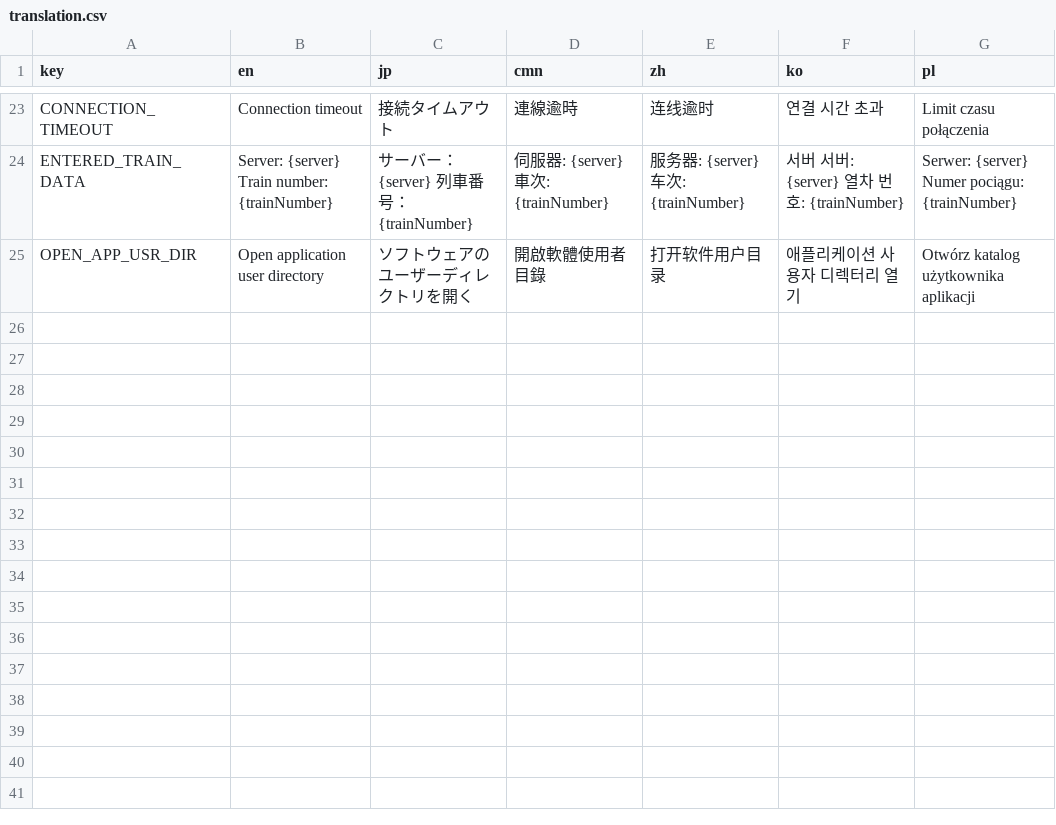
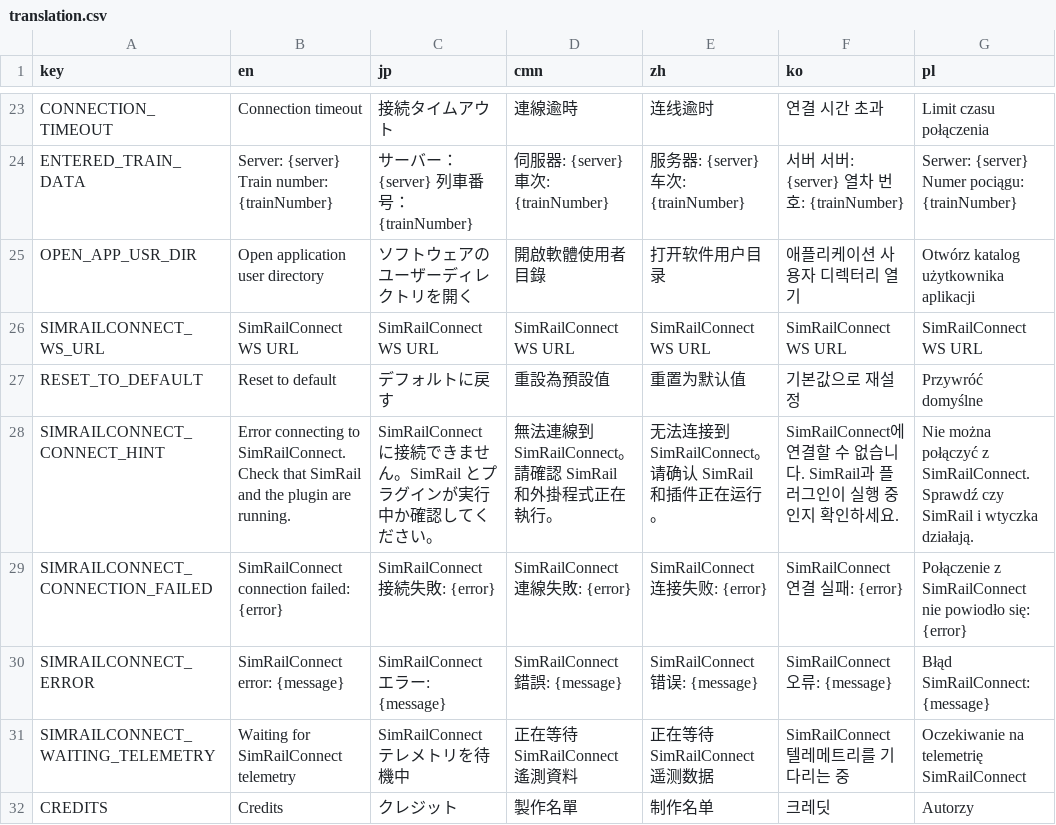
Before and after one commit to rinnyanneko/SR-ATS, a CSV file: translation.csv, drawn as a sheet; only a part is shown, gaps mark what is left out.

Commit message:
change HTTP req to SimRailConnect WS https+//github.com/rinnyanneko/SimRailConnect

```diff
--- a/translation.csv
+++ b/translation.csv
@@ -25 +25,8 @@ ENTERED_TRAIN_DATA,Server: {server} Train number: {trainNumber},サーバー：{
 OPEN_APP_USR_DIR,Open application user directory,ソフトウェアのユーザーディレクトリを開く,開啟軟體使用者目錄,打开软件用户目录,애플리케이션 사용자 디렉터리 열기,Otwórz katalog użytkownika aplikacji
+SIMRAILCONNECT_WS_URL,SimRailConnect WS URL,SimRailConnect WS URL,SimRailConnect WS URL,SimRailConnect WS URL,SimRailConnect WS URL,SimRailConnect WS URL
+RESET_TO_DEFAULT,Reset to default,デフォルトに戻す,重設為預設值,重置为默认值,기본값으로 재설정,Przywróć domyślne
+SIMRAILCONNECT_CONNECT_HINT,Error connecting to SimRailConnect. Check that SimRail and the plugin are running.,SimRailConnect に接続できません。SimRail とプラグインが実行中か確認してください。,無法連線到 SimRailConnect。請確認 SimRail 和外掛程式正在執行。,无法连接到 SimRailConnect。请确认 SimRail 和插件正在运行。,SimRailConnect에 연결할 수 없습니다. SimRail과 플러그인이 실행 중인지 확인하세요.,Nie można połączyć z SimRailConnect. Sprawdź czy SimRail i wtyczka działają.
+SIMRAILCONNECT_CONNECTION_FAILED,SimRailConnect connection failed: {error},SimRailConnect 接続失敗: {error},SimRailConnect 連線失敗: {error},SimRailConnect 连接失败: {error},SimRailConnect 연결 실패: {error},Połączenie z SimRailConnect nie powiodło się: {error}
+SIMRAILCONNECT_ERROR,SimRailConnect error: {message},SimRailConnect エラー: {message},SimRailConnect 錯誤: {message},SimRailConnect 错误: {message},SimRailConnect 오류: {message},Błąd SimRailConnect: {message}
+SIMRAILCONNECT_WAITING_TELEMETRY,Waiting for SimRailConnect telemetry,SimRailConnect テレメトリを待機中,正在等待 SimRailConnect 遙測資料,正在等待 SimRailConnect 遥测数据,SimRailConnect 텔레메트리를 기다리는 중,Oczekiwanie na telemetrię SimRailConnect
+CREDITS,Credits,クレジット,製作名單,制作名单,크레딧,Autorzy
```
Also changed, not shown: 43 other files.
